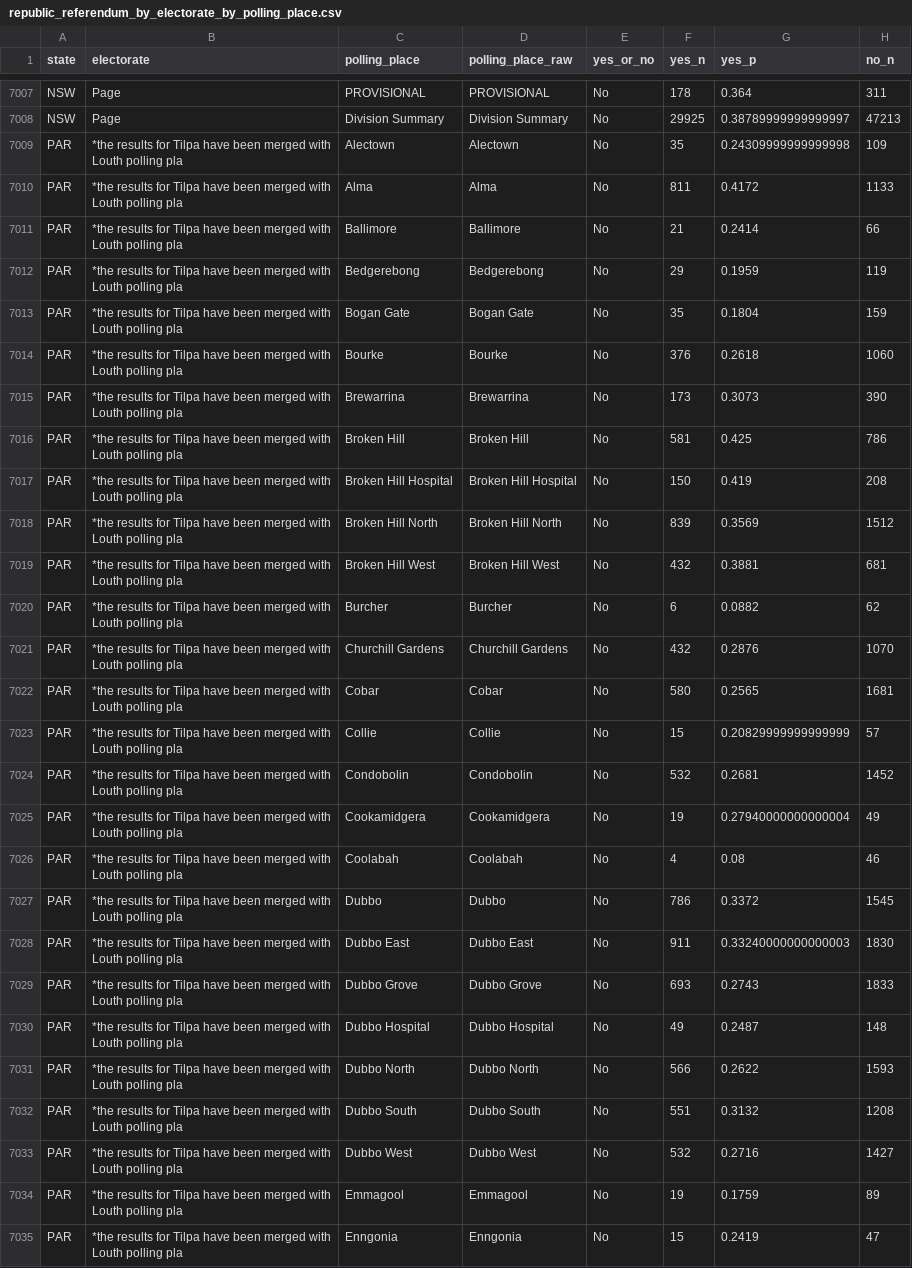
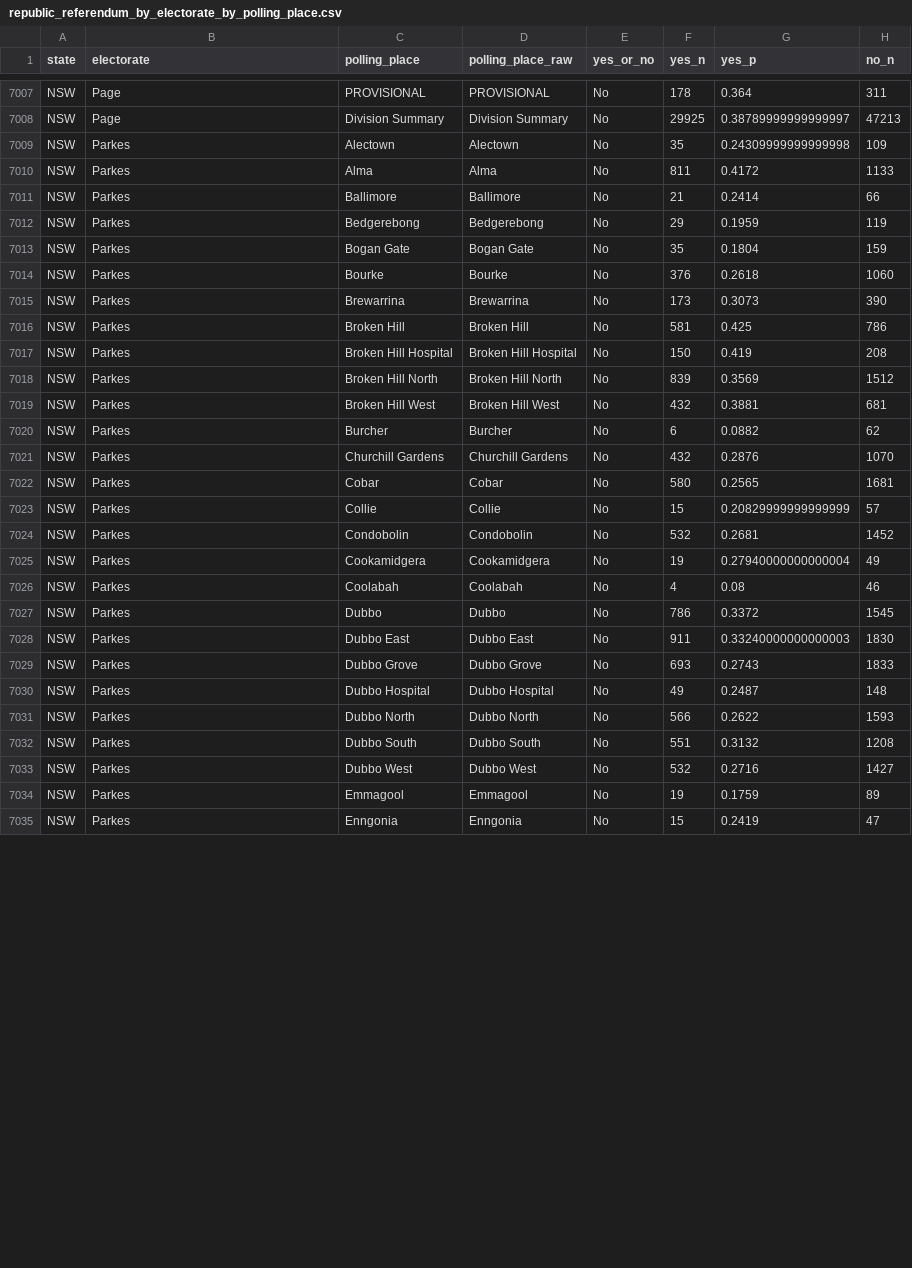
Before and after one commit to jaketclarke/australian_referenda, a CSV file: 1999_referenda_output/republic_referendum_by_electorate_by_polling_place.csv, drawn as a sheet; only a part is shown, gaps mark what is left out; the diff covers the shown part only; the diff names each change by its address in the sheet, - before the commit and + after, or states it on an @@ line.

Commit message:
parkes unhelpfully had a random extra line in its two spreadsheets, now resolved

```diff
--- a/1999_referenda_output/republic_referendum_by_electorate_by_polling_place.csv
+++ b/1999_referenda_output/republic_referendum_by_electorate_by_polling_place.csv
-A7009:A7035 (state): PAR
+A7009:A7035 (state): NSW
-B7009:B7035 (electorate): *the results for Tilpa have been merged with Louth polling pla
+B7009:B7035 (electorate): Parkes
```
Also changed, not shown: 116 edited cells elsewhere in this file, 1999_referenda_output/republic_referendum_by_polling_place.csv, 1 other file.
